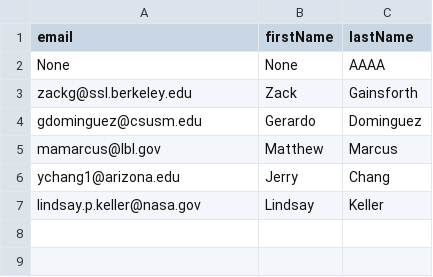
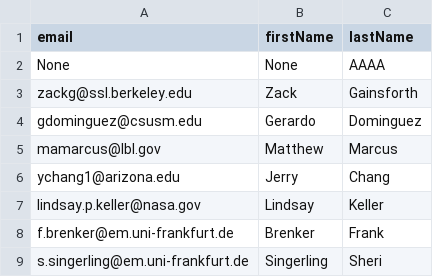
Before and after one commit to ZGainsforth/Bundlizer, a CSV file: Config/People.csv, drawn as a sheet.

```diff
--- a/Config/People.csv
+++ b/Config/People.csv
@@ -7 +7,3 @@
 "lindsay.p.keller@nasa.gov","Lindsay","Keller"
+"f.brenker@em.uni-frankfurt.de","Brenker","Frank"
+"s.singerling@em.uni-frankfurt.de","Singerling","Sheri"
```
Also changed, not shown: Config/BDD.csv, 6 other files.
